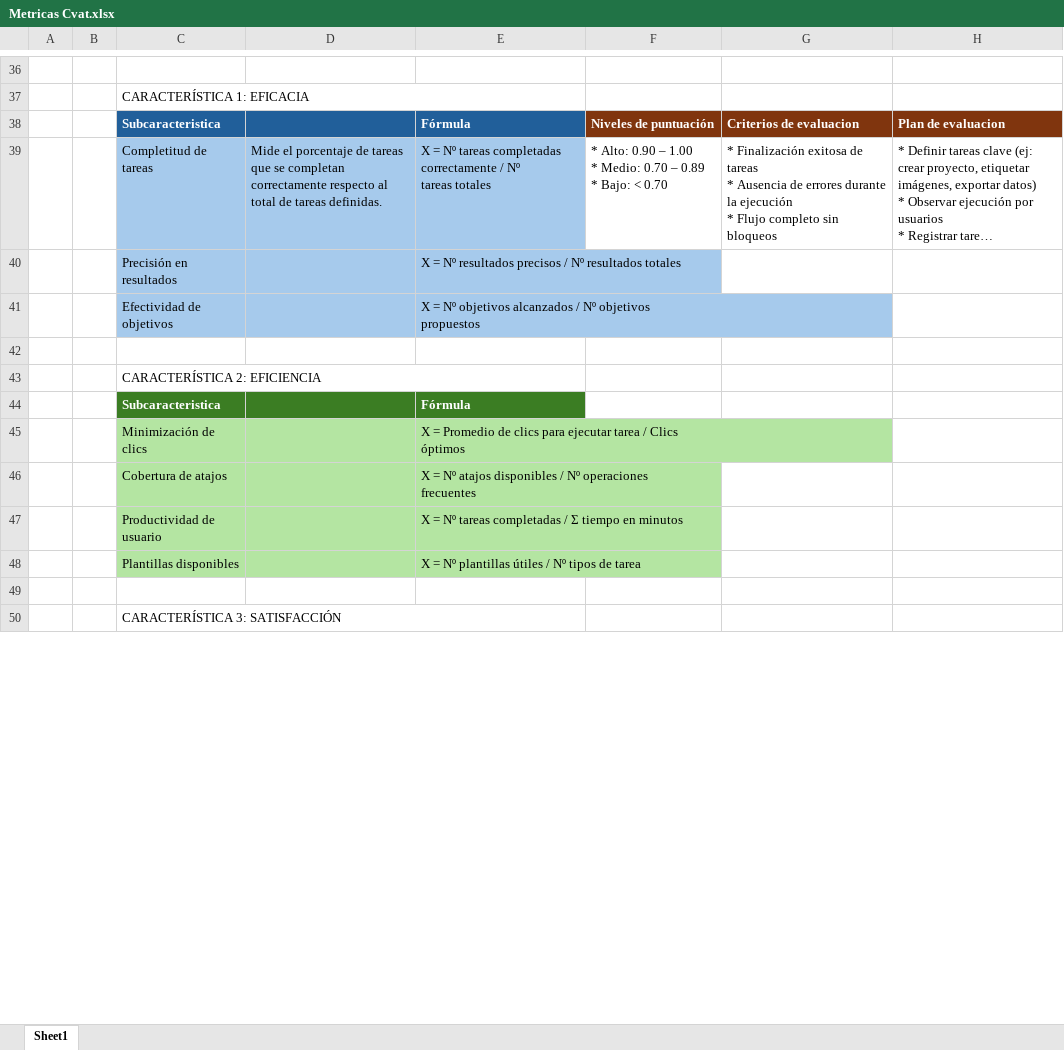
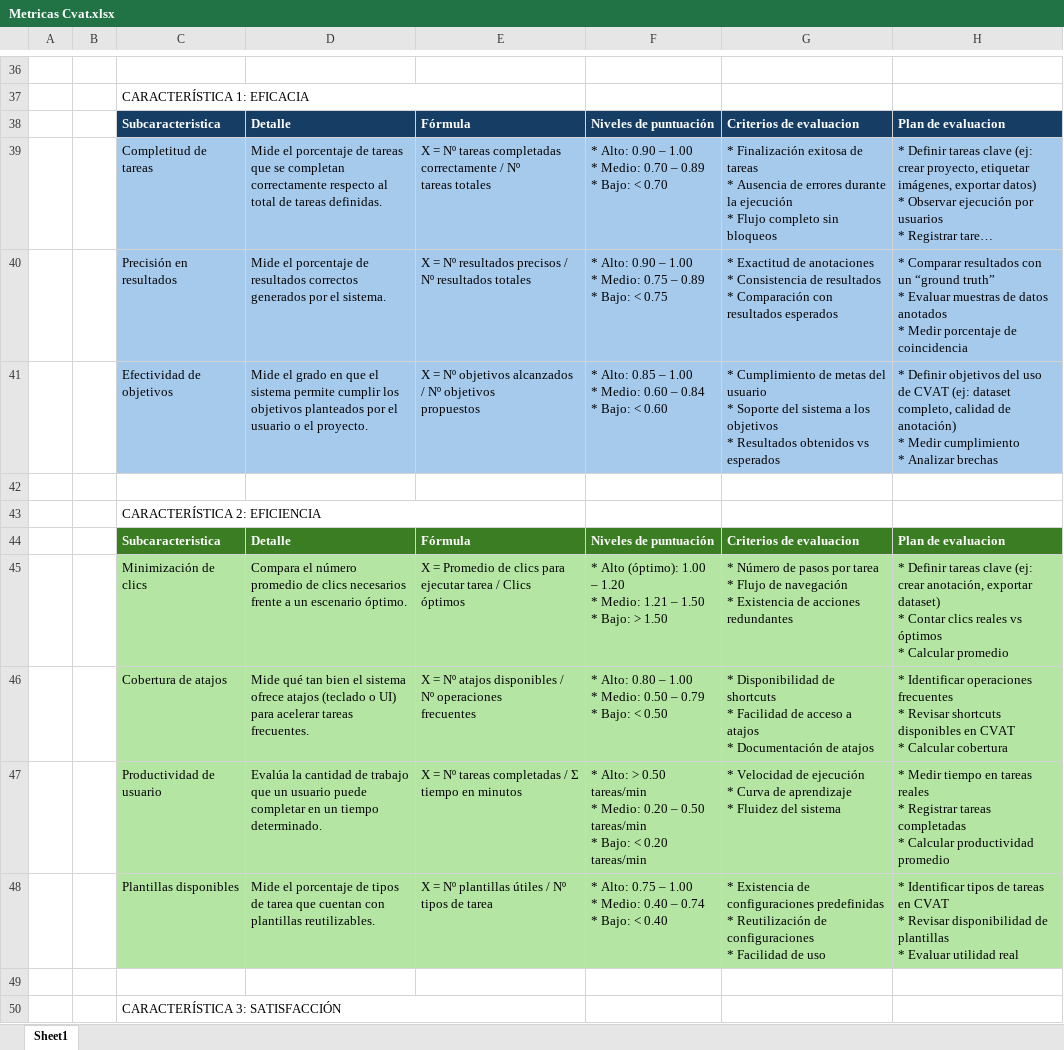
Before and after one commit to bspoloo/CalidadSofwtareBSPO, an Excel workbook: Tareas en grupo/Metricas Cvat.xlsx, sheet Sheet1, drawn as a sheet; only a part is shown, gaps mark what is left out; long unchanged cells end in …; values as stored, in another font and other column widths than the file's, no borders; removed rows and columns are numbered as before the commit, all else as after; ↵ is a line break in a cell; the diff covers the shown part only; the diff names each change by its address in the sheet, - before the commit and + after, or states it on an @@ line.

Commit message:
Añadido tarea monty

```diff
--- a/Tareas en grupo/Metricas Cvat.xlsx (sheet Sheet1)
+++ b/Tareas en grupo/Metricas Cvat.xlsx (sheet Sheet1)
-C38:E38 fill: #215F9A
+C38:E38 fill: #163E64
-D38: (empty)
+D38: Detalle
-F38:H38 fill: #80350E
+F38:H38 fill: #163E64
-F39:H39 fill: none
+F39:H39 fill: #A6CAEC
-row 40:  |  | Precisión en resultados |  | X = Nº resultados precisos / Nº resultados totales
-row 41:  |  | Efectividad de objetivos |  | X = Nº objetivos alcanzados / Nº objetivos ↵ propuestos
+row 40:  |  | Precisión en resultados | Mide el porcentaje de resultados correctos generados por el sistema. | X = Nº resultados precisos / Nº resultados totales | * Alto: 0.90 – 1.00 ↵ * Medio: 0.75 – 0.89 ↵ * Bajo: < 0.75 | * Exactitud de anotaciones ↵ * Consistencia de resultados ↵ * Comparación con resultados esperados | * Comparar resultados con un “ground truth” ↵ * Evaluar muestras de datos anotados ↵ * Medir porcentaje de coincidencia
+row 41:  |  | Efectividad de objetivos | Mide el grado en que el sistema permite cumplir los objetivos planteados por el usuario o el proyecto. | X = Nº objetivos alcanzados / Nº objetivos ↵ propuestos | * Alto: 0.85 – 1.00 ↵ * Medio: 0.60 – 0.84 ↵ * Bajo: < 0.60 | * Cumplimiento de metas del usuario ↵ * Soporte del sistema a los objetivos ↵ * Resultados obtenidos vs esperados | * Definir objetivos del uso de CVAT (ej: dataset completo, calidad de anotación) ↵ * Medir cumplimiento ↵ * Analizar brechas
-row 44:  |  | Subcaracteristica |  | Fórmula
-row 45:  |  | Minimización de clics |  | X = Promedio de clics para ejecutar tarea / Clics ↵ óptimos
-row 46:  |  | Cobertura de atajos |  | X = Nº atajos disponibles / Nº operaciones ↵ frecuentes
-row 47:  |  | Productividad de usuario |  | X = Nº tareas completadas / Σ tiempo en minutos
-row 48:  |  | Plantillas disponibles |  | X = Nº plantillas útiles / Nº tipos de tarea
+row 44:  |  | Subcaracteristica | Detalle | Fórmula | Niveles de puntuación | Criterios de evaluacion | Plan de evaluacion
+row 45:  |  | Minimización de clics | Compara el número promedio de clics necesarios frente a un escenario óptimo. | X = Promedio de clics para ejecutar tarea / Clics ↵ óptimos | * Alto (óptimo): 1.00 – 1.20 ↵ * Medio: 1.21 – 1.50 ↵ * Bajo: > 1.50 | * Número de pasos por tarea ↵ * Flujo de navegación ↵ * Existencia de acciones redundantes | * Definir tareas clave (ej: crear anotación, exportar dataset) ↵ * Contar clics reales vs óptimos ↵ * Calcular promedio
+row 46:  |  | Cobertura de atajos | Mide qué tan bien el sistema ofrece atajos (teclado o UI) para acelerar tareas frecuentes. | X = Nº atajos disponibles / Nº operaciones ↵ frecuentes | * Alto: 0.80 – 1.00 ↵ * Medio: 0.50 – 0.79 ↵ * Bajo: < 0.50 | * Disponibilidad de shortcuts ↵ * Facilidad de acceso a atajos ↵ * Documentación de atajos | * Identificar operaciones frecuentes ↵ * Revisar shortcuts disponibles en CVAT ↵ * Calcular cobertura
+row 47:  |  | Productividad de usuario | Evalúa la cantidad de trabajo que un usuario puede completar en un tiempo determinado. | X = Nº tareas completadas / Σ tiempo en minutos | * Alto: > 0.50 tareas/min ↵ * Medio: 0.20 – 0.50 tareas/min ↵ * Bajo: < 0.20 tareas/min | * Velocidad de ejecución ↵ * Curva de aprendizaje ↵ * Fluidez del sistema | * Medir tiempo en tareas reales ↵ * Registrar tareas completadas ↵ * Calcular productividad promedio
+row 48:  |  | Plantillas disponibles | Mide el porcentaje de tipos de tarea que cuentan con plantillas reutilizables. | X = Nº plantillas útiles / Nº tipos de tarea | * Alto: 0.75 – 1.00 ↵ * Medio: 0.40 – 0.74 ↵ * Bajo: < 0.40 | * Existencia de configuraciones predefinidas ↵ * Reutilización de configuraciones ↵ * Facilidad de uso | * Identificar tipos de tareas en CVAT ↵ * Revisar disponibilidad de plantillas ↵ * Evaluar utilidad real
```
Also changed, not shown: 20 added rows, 19 removed rows, 3 edited cells and cell formats elsewhere in this sheet, 2 other files.
